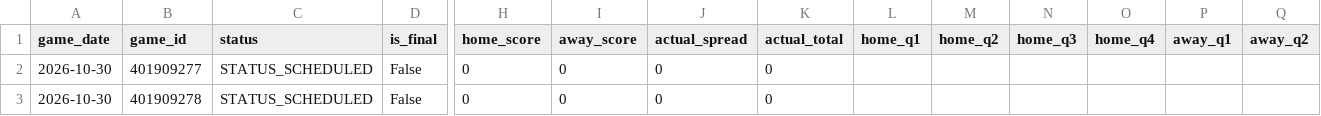
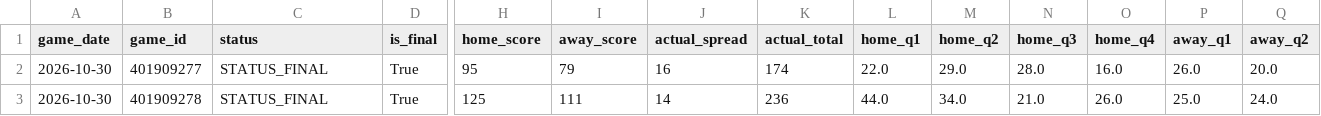
Before and after one commit to bigtyme2k3/Nba-model, a CSV file: data/raw/scores_2026-10-30.csv, drawn as a sheet; only a part is shown, gaps mark what is left out; the diff covers the shown part only; the diff names each change by its address in the sheet, - before the commit and + after, or states it on an @@ line.

```diff
--- a/data/raw/scores_2026-10-30.csv
+++ b/data/raw/scores_2026-10-30.csv
-C2:C3 (status): STATUS_SCHEDULED
+C2:C3 (status): STATUS_FINAL
-D2:D3 (is_final): False
+D2:D3 (is_final): True
-H2 (home_score): 0
+H2 (home_score): 95
-I2 (away_score): 0
+I2 (away_score): 79
-J2 (actual_spread): 0
+J2 (actual_spread): 16
-K2 (actual_total): 0
+K2 (actual_total): 174
-L2 (home_q1): (empty)
+L2 (home_q1): 22.0
-M2 (home_q2): (empty)
+M2 (home_q2): 29.0
-N2 (home_q3): (empty)
+N2 (home_q3): 28.0
-O2 (home_q4): (empty)
+O2 (home_q4): 16.0
-P2 (away_q1): (empty)
+P2 (away_q1): 26.0
-Q2 (away_q2): (empty)
+Q2 (away_q2): 20.0
-H3 (home_score): 0
+H3 (home_score): 125
-I3 (away_score): 0
+I3 (away_score): 111
-J3 (actual_spread): 0
+J3 (actual_spread): 14
-K3 (actual_total): 0
+K3 (actual_total): 236
-L3 (home_q1): (empty)
+L3 (home_q1): 44.0
-M3 (home_q2): (empty)
+M3 (home_q2): 34.0
-N3 (home_q3): (empty)
+N3 (home_q3): 21.0
-O3 (home_q4): (empty)
+O3 (home_q4): 26.0
-P3 (away_q1): (empty)
+P3 (away_q1): 25.0
-Q3 (away_q2): (empty)
+Q3 (away_q2): 24.0
```
Also changed, not shown: 156 edited cells elsewhere in this file, data/raw/scores_today.csv, 9 other files.
